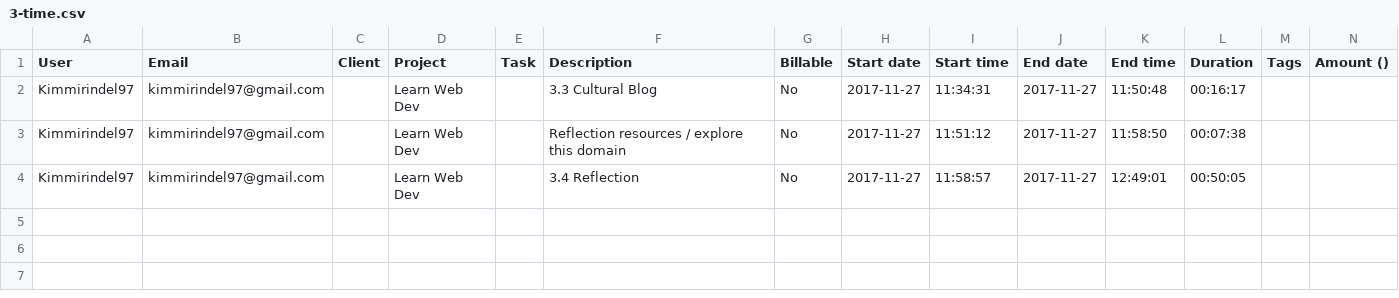
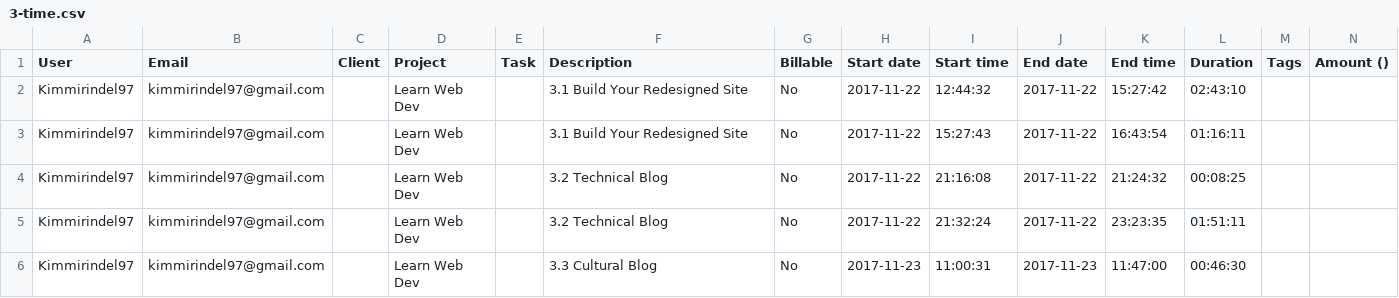
Before and after one commit to harakeke-2018/phase-0, a CSV file: time/kimmi-rindel/3-time.csv, drawn as a sheet.

Commit message:
3 time all

```diff
--- a/time/kimmi-rindel/3-time.csv
+++ b/time/kimmi-rindel/3-time.csv
@@ -1,4 +1,6 @@
 User,Email,Client,Project,Task,Description,Billable,Start date,Start time,End date,End time,Duration,Tags,Amount ()
-Kimmirindel97,kimmirindel97@gmail.com,,Learn Web Dev,,3.3 Cultural Blog,No,2017-11-27,11:34:31,2017-11-27,11:50:48,00:16:17,,
-Kimmirindel97,kimmirindel97@gmail.com,,Learn Web Dev,,Reflection resources / explore this domain,No,2017-11-27,11:51:12,2017-11-27,11:58:50,00:07:38,,
-Kimmirindel97,kimmirindel97@gmail.com,,Learn Web Dev,,3.4 Reflection,No,2017-11-27,11:58:57,2017-11-27,12:49:01,00:50:05,,
+Kimmirindel97,kimmirindel97@gmail.com,,Learn Web Dev,,3.1 Build Your Redesigned Site,No,2017-11-22,12:44:32,2017-11-22,15:27:42,02:43:10,,
+Kimmirindel97,kimmirindel97@gmail.com,,Learn Web Dev,,3.1 Build Your Redesigned Site,No,2017-11-22,15:27:43,2017-11-22,16:43:54,01:16:11,,
+Kimmirindel97,kimmirindel97@gmail.com,,Learn Web Dev,,3.2 Technical Blog,No,2017-11-22,21:16:08,2017-11-22,21:24:32,00:08:25,,
+Kimmirindel97,kimmirindel97@gmail.com,,Learn Web Dev,,3.2 Technical Blog,No,2017-11-22,21:32:24,2017-11-22,23:23:35,01:51:11,,
+Kimmirindel97,kimmirindel97@gmail.com,,Learn Web Dev,,3.3 Cultural Blog,No,2017-11-23,11:00:31,2017-11-23,11:47:00,00:46:30,,
```
Also changed, not shown: 1 other file.
